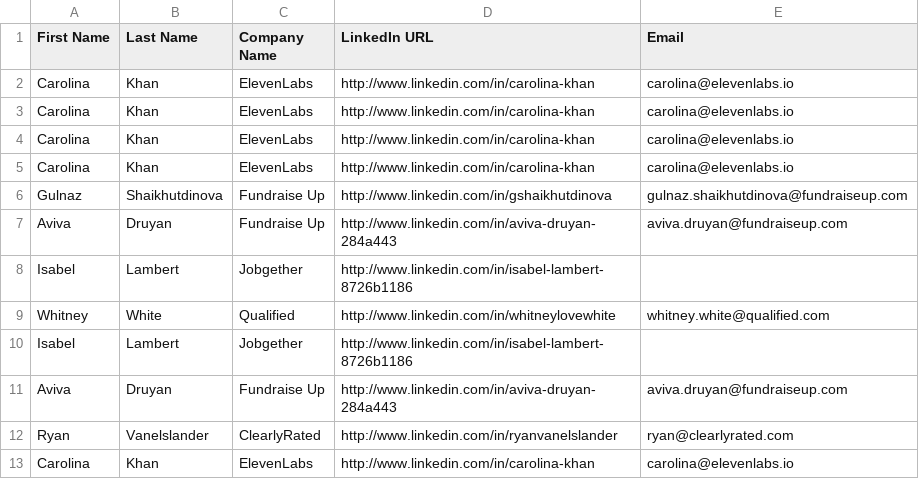
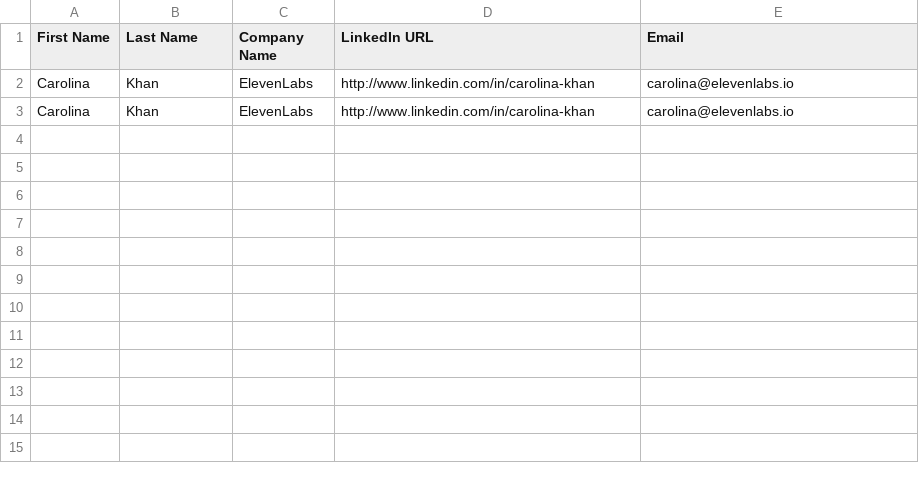
Before and after one commit to Recklesz/adk-samples, a CSV file: workflows/find_and_enrich_contact/contact_data/contacts.csv, drawn as a sheet; the diff names each change by its address in the sheet, - before the commit and + after, or states it on an @@ line.

```diff
--- a/workflows/find_and_enrich_contact/contact_data/contacts.csv
+++ b/workflows/find_and_enrich_contact/contact_data/contacts.csv
-row 4: Carolina | Khan | ElevenLabs | http://www.linkedin.com/in/carolina-khan | carolina@elevenlabs.io
-row 5: Carolina | Khan | ElevenLabs | http://www.linkedin.com/in/carolina-khan | carolina@elevenlabs.io
-row 6: Gulnaz | Shaikhutdinova | Fundraise Up | http://www.linkedin.com/in/gshaikhutdinova | gulnaz.shaikhutdinova@fundraiseup.com
-row 7: Aviva | Druyan | Fundraise Up | http://www.linkedin.com/in/aviva-druyan-284a443 | aviva.druyan@fundraiseup.com
-row 8: Isabel | Lambert | Jobgether | http://www.linkedin.com/in/isabel-lambert-8726b1186
-row 9: Whitney | White | Qualified | http://www.linkedin.com/in/whitneylovewhite | whitney.white@qualified.com
-row 10: Isabel | Lambert | Jobgether | http://www.linkedin.com/in/isabel-lambert-8726b1186
-row 11: Aviva | Druyan | Fundraise Up | http://www.linkedin.com/in/aviva-druyan-284a443 | aviva.druyan@fundraiseup.com
-row 12: Ryan | Vanelslander | ClearlyRated | http://www.linkedin.com/in/ryanvanelslander | ryan@clearlyrated.com
-row 13: Carolina | Khan | ElevenLabs | http://www.linkedin.com/in/carolina-khan | carolina@elevenlabs.io
```
Also changed, not shown: 6 other files.
